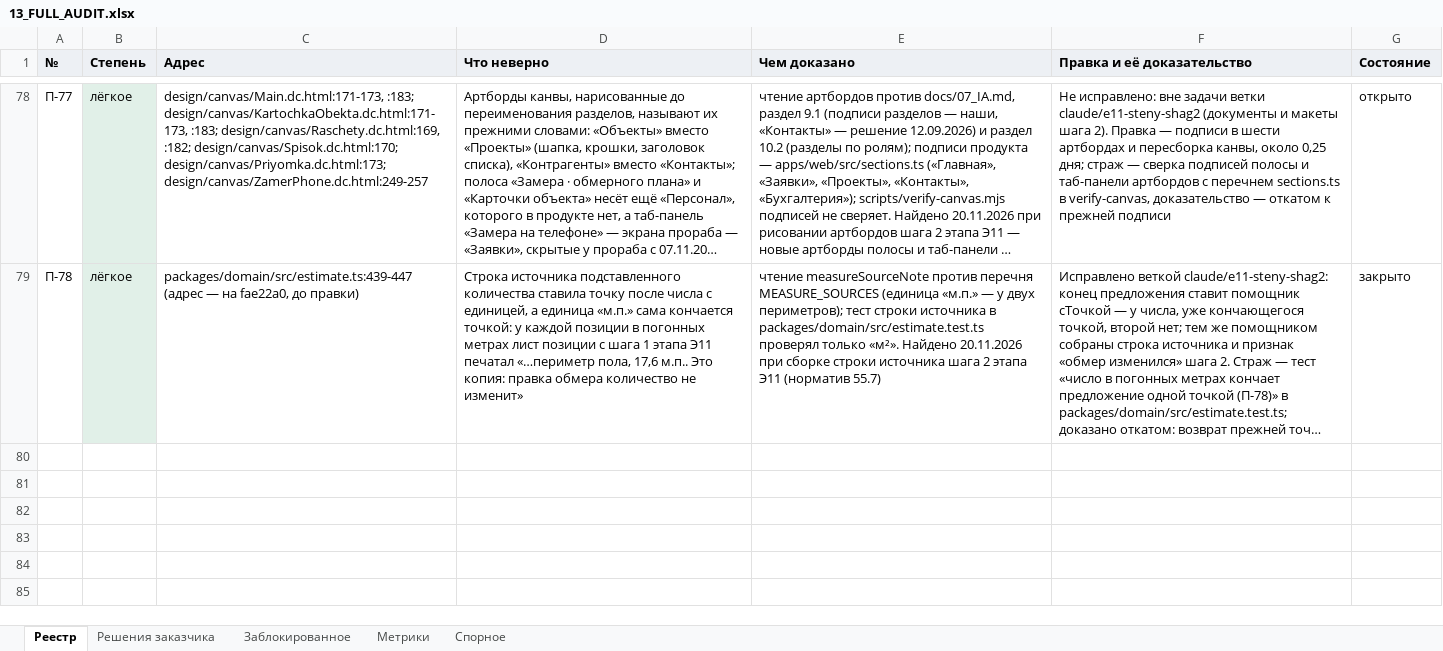
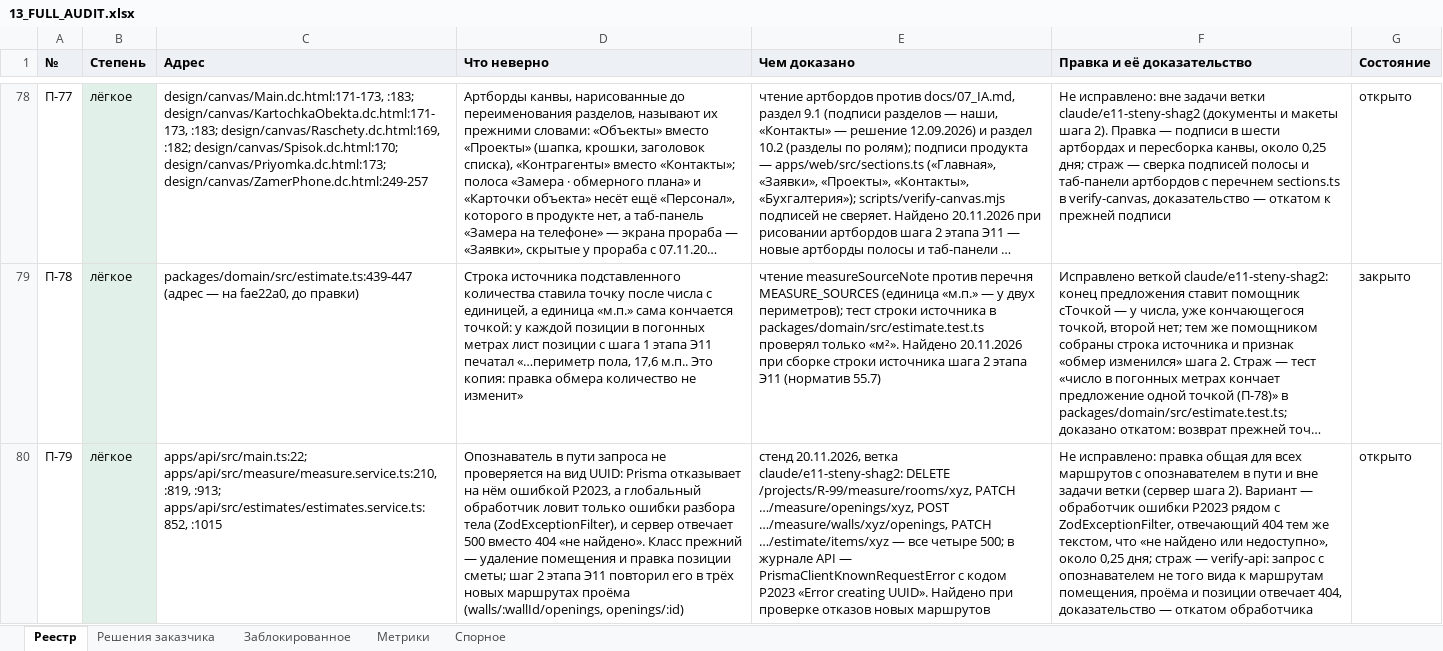
Before and after one commit to klemmerpavel-beep/Acceptance-Facility-Management-System, an Excel workbook: docs/13_FULL_AUDIT.xlsx, sheet Реестр, drawn as a sheet; only a part is shown, gaps mark what is left out; long unchanged cells end in …; values as stored, in another font and other column widths than the file's, no borders; the diff names each change by its address in the sheet, - before the commit and + after, or states it on an @@ line.

```diff
--- a/docs/13_FULL_AUDIT.xlsx (sheet Реестр)
+++ b/docs/13_FULL_AUDIT.xlsx (sheet Реестр)
+row 80: П-79 | лёгкое | apps/api/src/main.ts:22; apps/api/src/measure/measure.service.ts:210, :819, :913; apps/api/src/estimates/estimates.service.ts:852, :1015 | Опознаватель в пути запроса не проверяется на вид UUID: Prisma отказывает на нём ошибкой P2023, а глобальный обработчик ловит только ошибки разбора тела (ZodExceptionFilter), и сервер отвечает 500 вместо 404 «не найдено». Класс прежний — удаление помещения и правка позиции сметы; шаг 2 этапа Э11 повторил его в трёх новых маршрутах проёма (walls/:wallId/openings, openings/:id) | стенд 20.11.2026, ветка claude/e11-steny-shag2: DELETE /projects/R-99/measure/rooms/xyz, PATCH …/measure/openings/xyz, POST …/measure/walls/xyz/openings, PATCH …/estimate/items/xyz — все четыре 500; в журнале API — PrismaClientKnownRequestError с кодом P2023 «Error creating UUID». Найдено при проверке отказов новых маршрутов | Не исправлено: правка общая для всех маршрутов с опознавателем в пути и вне задачи ветки (сервер шага 2). Вариант — обработчик ошибки P2023 рядом с ZodExceptionFilter, отвечающий 404 тем же текстом, что «не найдено или недоступно», около 0,25 дня; страж — verify-api: запрос с опознавателем не того вида к маршрутам помещения, проёма и позиции отвечает 404, доказательство — откатом обработчика | открыто
```
Also changed, not shown: sheet Метрики, 2 other files.
